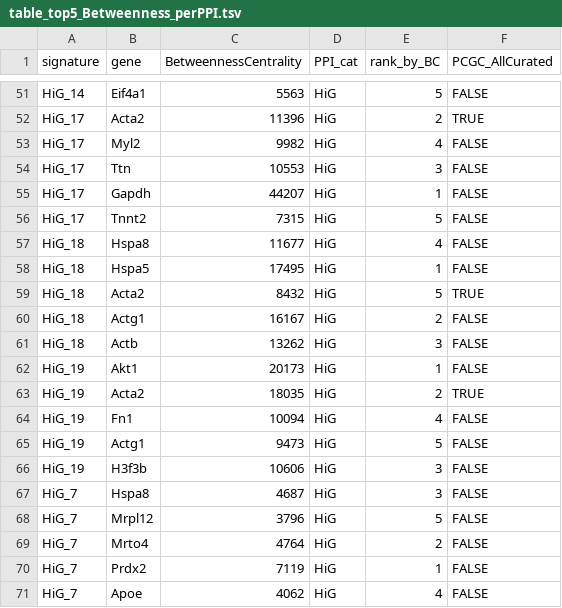
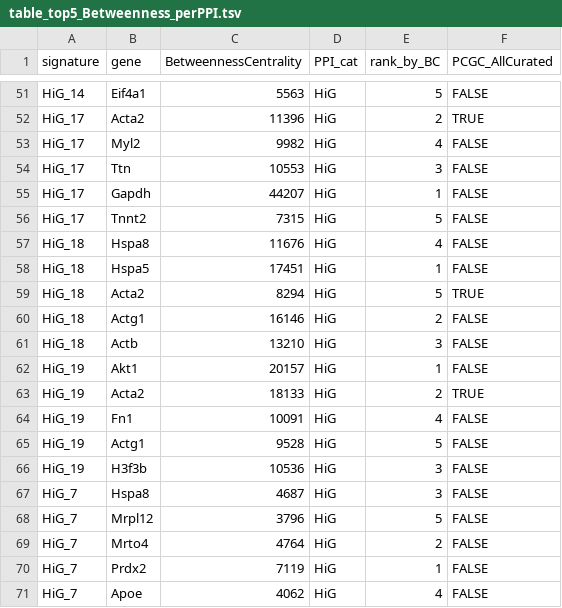
Before and after one commit to xyang2uchicago/TIPS, a TSV file: examples/GSE87038/GSE87038_STRING/results/PPI_weight/table_top5_Betweenness_perPPI.tsv, drawn as a sheet; only a part is shown, gaps mark what is left out.

```diff
--- a/examples/GSE87038/GSE87038_STRING/results/PPI_weight/table_top5_Betweenness_perPPI.tsv
+++ b/examples/GSE87038/GSE87038_STRING/results/PPI_weight/table_top5_Betweenness_perPPI.tsv
@@ -56,12 +56,12 @@ HiG_17	Gapdh	44207	HiG	1	FALSE
 HiG_17	Tnnt2	7315	HiG	5	FALSE
-HiG_18	Hspa8	11677	HiG	4	FALSE
-HiG_18	Hspa5	17495	HiG	1	FALSE
-HiG_18	Acta2	8432	HiG	5	TRUE
-HiG_18	Actg1	16167	HiG	2	FALSE
-HiG_18	Actb	13262	HiG	3	FALSE
-HiG_19	Akt1	20173	HiG	1	FALSE
-HiG_19	Acta2	18035	HiG	2	TRUE
-HiG_19	Fn1	10094	HiG	4	FALSE
-HiG_19	Actg1	9473	HiG	5	FALSE
-HiG_19	H3f3b	10606	HiG	3	FALSE
+HiG_18	Hspa8	11676	HiG	4	FALSE
+HiG_18	Hspa5	17451	HiG	1	FALSE
+HiG_18	Acta2	8294	HiG	5	TRUE
+HiG_18	Actg1	16146	HiG	2	FALSE
+HiG_18	Actb	13210	HiG	3	FALSE
+HiG_19	Akt1	20157	HiG	1	FALSE
+HiG_19	Acta2	18133	HiG	2	TRUE
+HiG_19	Fn1	10091	HiG	4	FALSE
+HiG_19	Actg1	9528	HiG	5	FALSE
+HiG_19	H3f3b	10536	HiG	3	FALSE
 HiG_7	Hspa8	4687	HiG	3	FALSE
```
Also changed, not shown: examples/GSE87038/GSE87038_STRING/results/PPI_weight/Simulation_AUC_summary.csv, examples/GSE87038/GSE87038_STRING/results/PPI_weight/df_betweeness.tsv, 25 other files.
